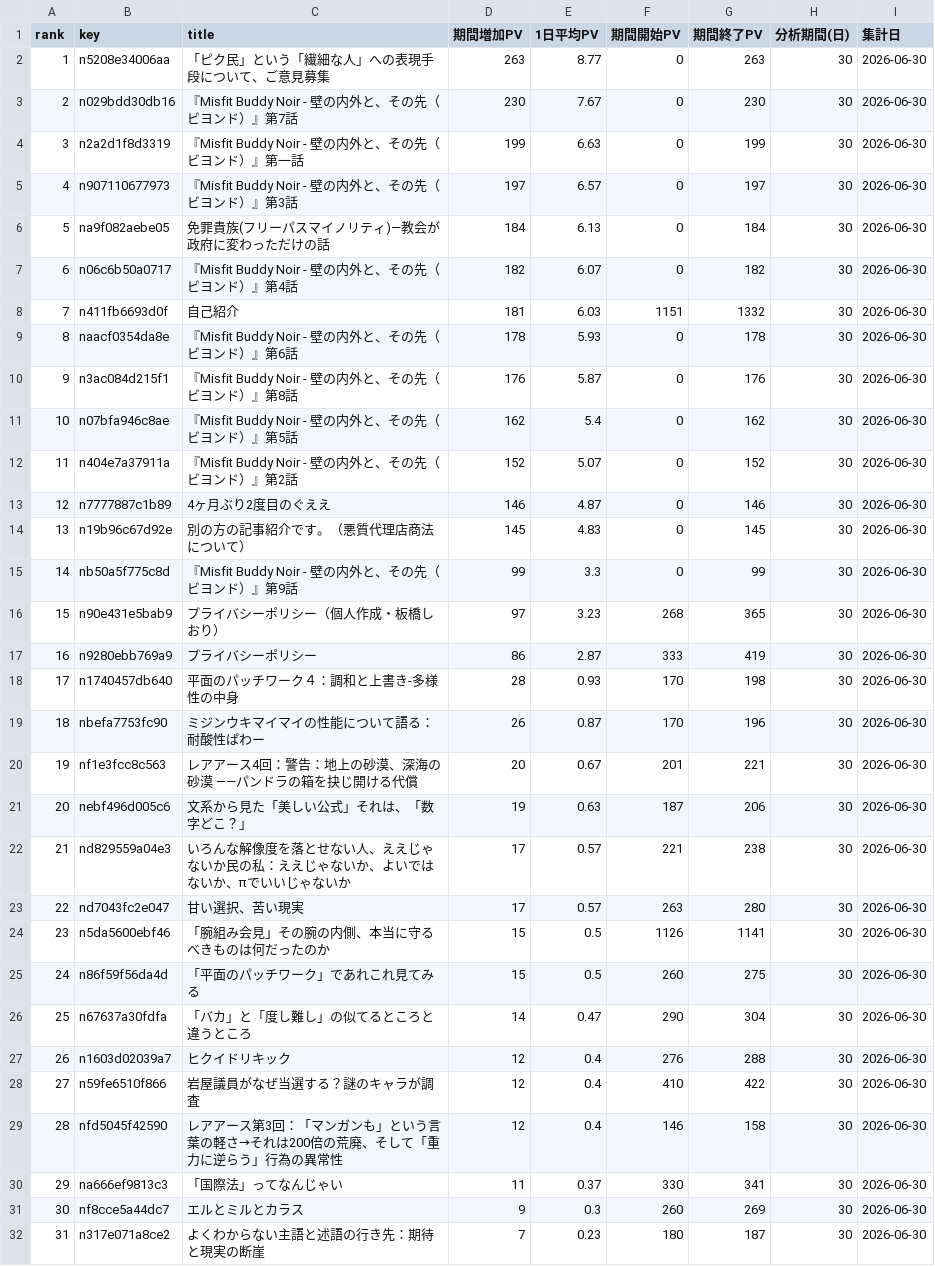
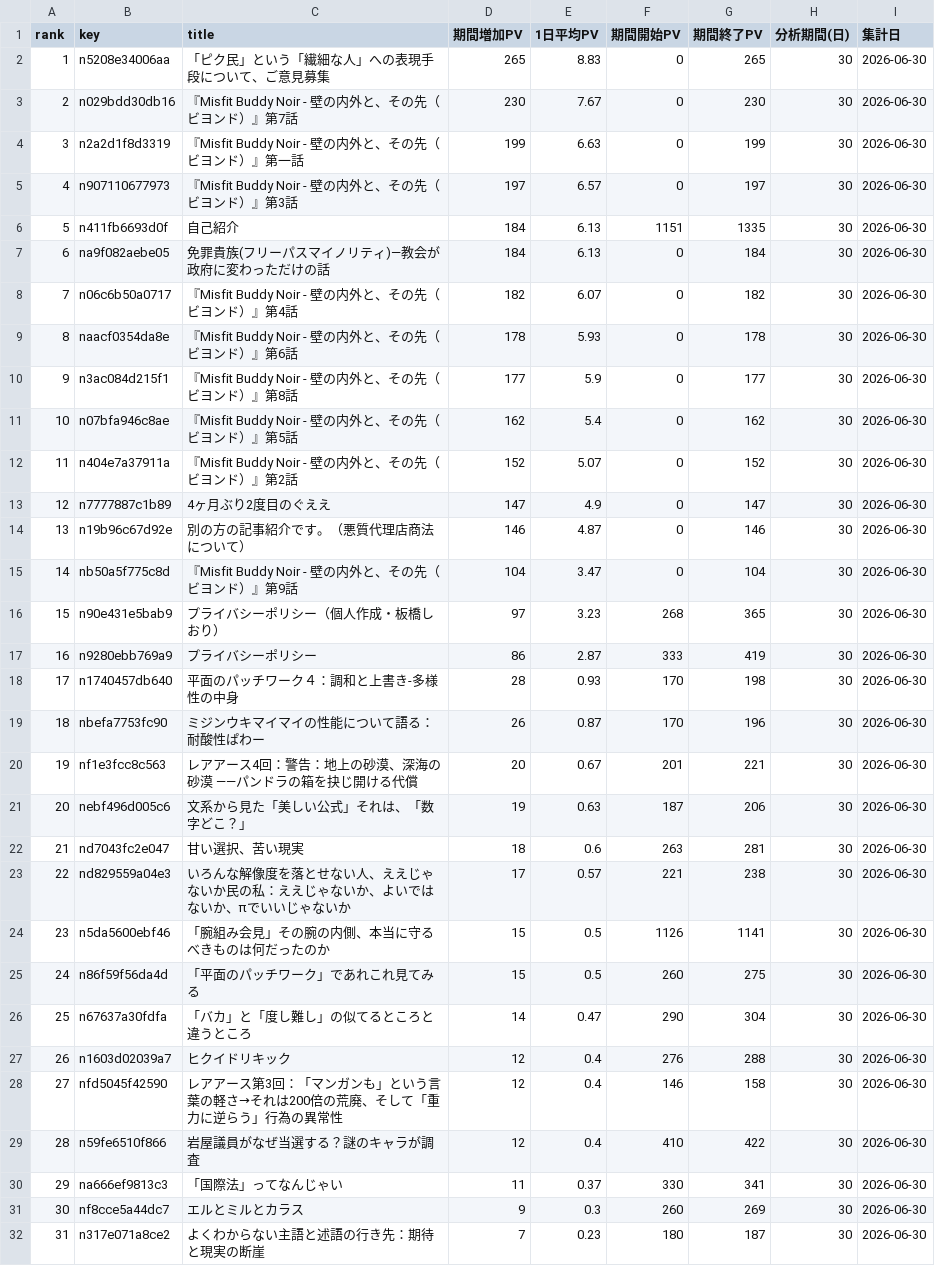
Before and after one commit to ganden0807-collab/note-stats-tracker, a CSV file: data/period_ranking.csv, drawn as a sheet; only a part is shown; removed rows and columns are numbered as before the commit, all else as after; the diff covers the shown part only; the diff names each change by its address in the sheet, - before the commit and + after, or states it on an @@ line.

```diff
--- a/data/period_ranking.csv
+++ b/data/period_ranking.csv
-D2 (期間増加PV): 263
+D2 (期間増加PV): 265
-E2 (1日平均PV): 8.77
+E2 (1日平均PV): 8.83
-G2 (期間終了PV): 263
+G2 (期間終了PV): 265
+row 6: 5 | n411fb6693d0f | 自己紹介 | 184 | 6.13 | 1151 | 1335 | 30 | 2026-06-30
@@ column A (rank) renumbered from row 7 down @@
-row 8: 7 | n411fb6693d0f | 自己紹介 | 181 | 6.03 | 1151 | 1332 | 30 | 2026-06-30
-D10 (期間増加PV): 176
+D10 (期間増加PV): 177
-E10 (1日平均PV): 5.87
+E10 (1日平均PV): 5.9
-G10 (期間終了PV): 176
+G10 (期間終了PV): 177
-D13 (期間増加PV): 146
+D13 (期間増加PV): 147
-E13 (1日平均PV): 4.87
+E13 (1日平均PV): 4.9
-G13 (期間終了PV): 146
+G13 (期間終了PV): 147
-D14 (期間増加PV): 145
+D14 (期間増加PV): 146
-E14 (1日平均PV): 4.83
+E14 (1日平均PV): 4.87
-G14 (期間終了PV): 145
+G14 (期間終了PV): 146
-D15 (期間増加PV): 99
+D15 (期間増加PV): 104
-E15 (1日平均PV): 3.3
+E15 (1日平均PV): 3.47
-G15 (期間終了PV): 99
+G15 (期間終了PV): 104
+row 22: 21 | nd7043fc2e047 | 甘い選択、苦い現実 | 18 | 0.6 | 263 | 281 | 30 | 2026-06-30
-row 23: 22 | nd7043fc2e047 | 甘い選択、苦い現実 | 17 | 0.57 | 263 | 280 | 30 | 2026-06-30
@@ row 29 moved to row 28: 27 @@
```
Also changed, not shown: 2 added rows, 4 moved rows and 8 edited cells elsewhere in this file, data/asset_articles.csv, data/daily_summary.csv, 3 other files.
